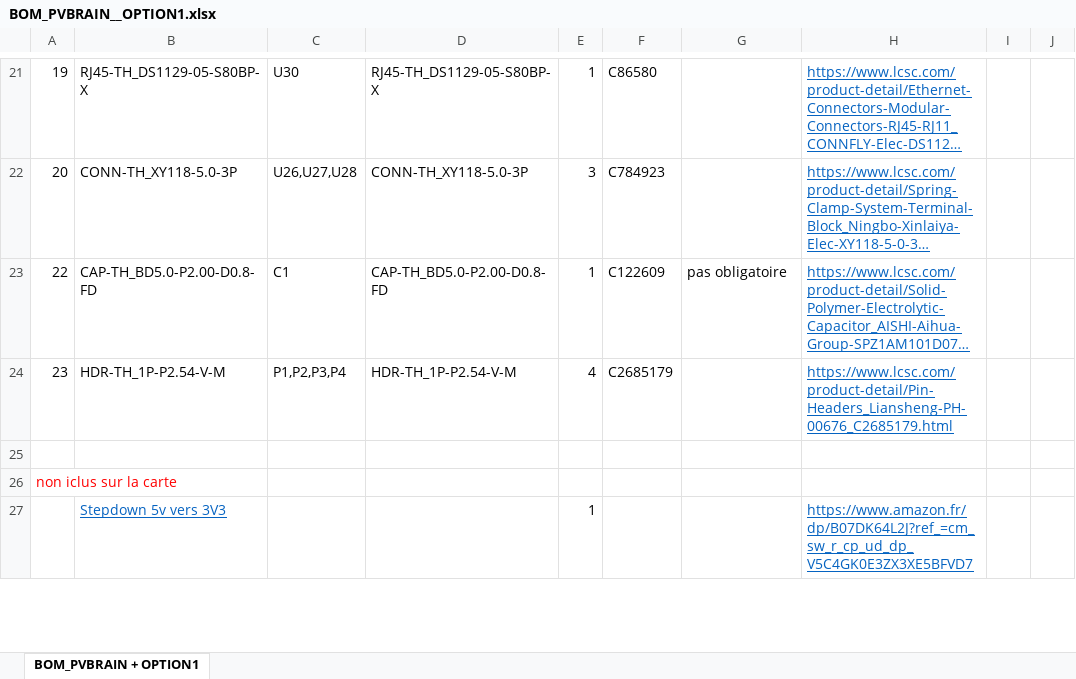
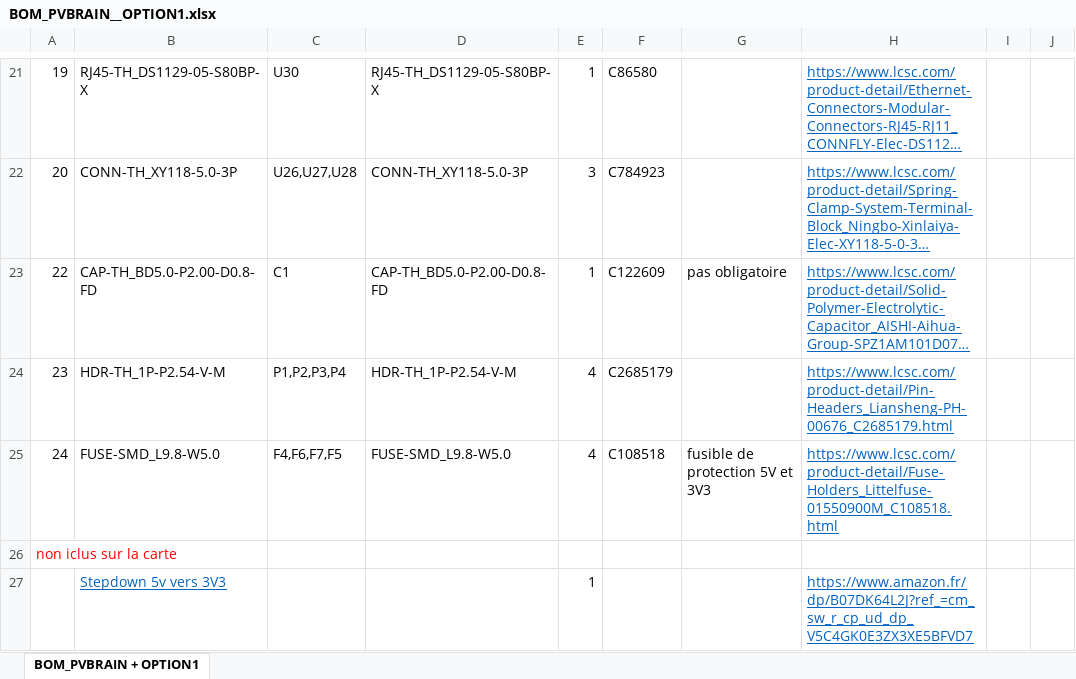
Before and after one commit to Bandit-17/PVBRAIN, an Excel workbook: BOM_PVBRAIN__OPTION1.xlsx, sheet BOM_PVBRAIN + OPTION1, drawn as a sheet; only a part is shown, gaps mark what is left out; long unchanged cells end in …; values as stored, in another font and other column widths than the file's, no borders; the diff names each change by its address in the sheet, - before the commit and + after, or states it on an @@ line.

Commit message:
Add files via upload

```diff
--- a/BOM_PVBRAIN__OPTION1.xlsx (sheet BOM_PVBRAIN + OPTION1)
+++ b/BOM_PVBRAIN__OPTION1.xlsx (sheet BOM_PVBRAIN + OPTION1)
-row 25: (empty)
+row 25: 24 | FUSE-SMD_L9.8-W5.0 | F4,F6,F7,F5 | FUSE-SMD_L9.8-W5.0 | 4 | C108518 | fusible de protection 5V et 3V3 | https://www.lcsc.com/product-detail/Fuse-Holders_Littelfuse-01550900M_C108518.html
```
